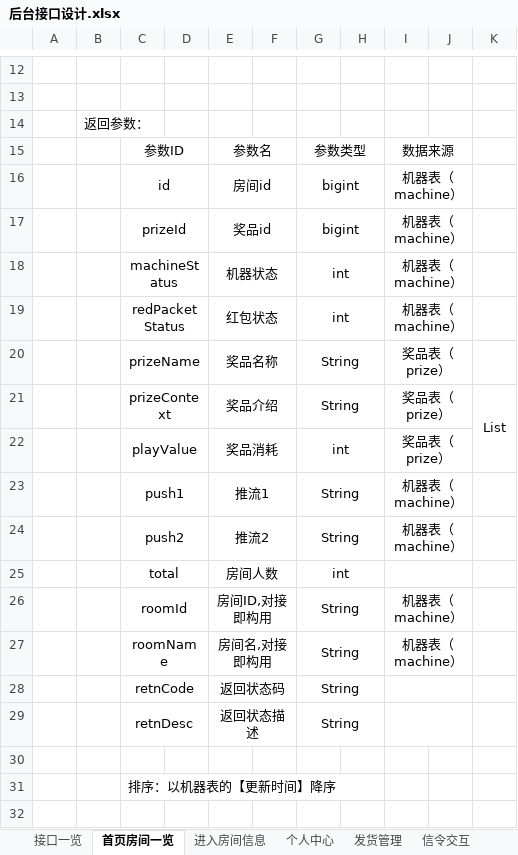
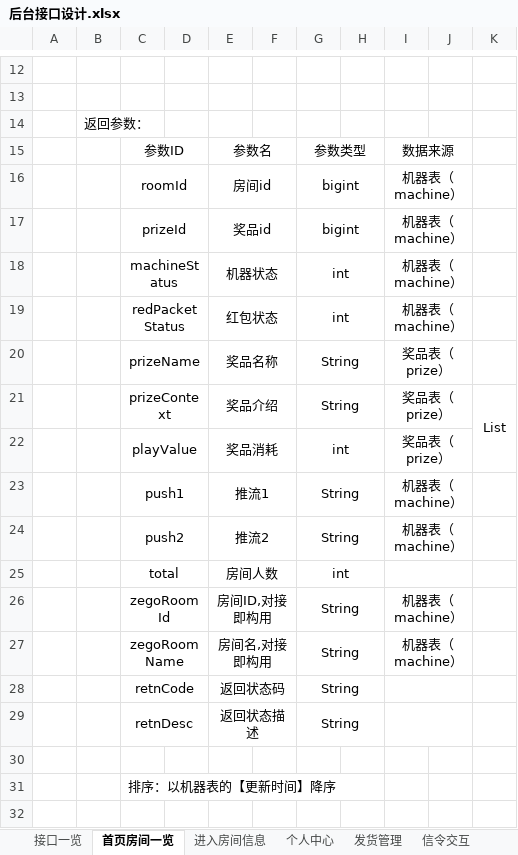
Before and after one commit to Catfeeds/project-docment, an Excel workbook: 后台接口设计.xlsx, sheet 首页房间一览, drawn as a sheet; only a part is shown, gaps mark what is left out; values as stored, in another font and other column widths than the file's, no borders; charts and pictures not drawn; the diff names each change by its address in the sheet, - before the commit and + after, or states it on an @@ line.

```diff
--- a/后台接口设计.xlsx (sheet 首页房间一览)
+++ b/后台接口设计.xlsx (sheet 首页房间一览)
-C16: id
+C16: roomId
-C26: roomId
+C26: zegoRoomId
-C27: roomName
+C27: zegoRoomName
```
Also changed, not shown: sheet 信令交互, sheet 接口一览, other sheet tabs, charts or pictures.
